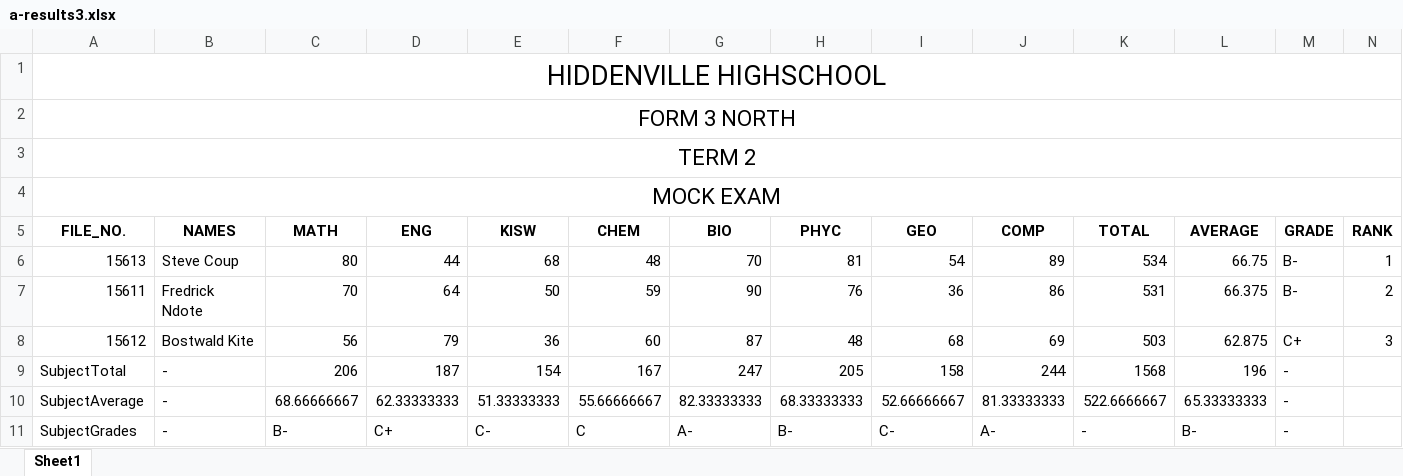
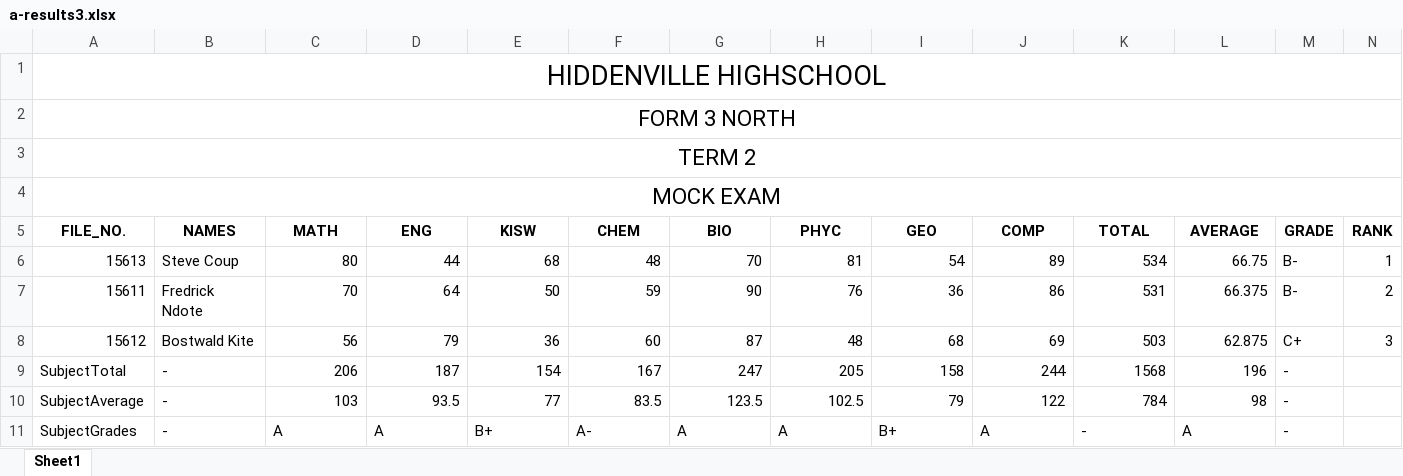
Before and after one commit to Daniel-Chacha/P-LEARN, an Excel workbook: a-results3.xlsx, sheet Sheet1, drawn as a sheet; values as stored, in another font and other column widths than the file's, no borders; the diff names each change by its address in the sheet, - before the commit and + after, or states it on an @@ line.

```diff
--- a/a-results3.xlsx (sheet Sheet1)
+++ b/a-results3.xlsx (sheet Sheet1)
-C10 (MATH): 68.66666667
+C10 (MATH): 103
-D10 (ENG): 62.33333333
+D10 (ENG): 93.5
-E10 (KISW): 51.33333333
+E10 (KISW): 77
-F10 (CHEM): 55.66666667
+F10 (CHEM): 83.5
-G10 (BIO): 82.33333333
+G10 (BIO): 123.5
-H10 (PHYC): 68.33333333
+H10 (PHYC): 102.5
-I10 (GEO): 52.66666667
+I10 (GEO): 79
-J10 (COMP): 81.33333333
+J10 (COMP): 122
-K10 (TOTAL): 522.6666667
+K10 (TOTAL): 784
-L10 (AVERAGE): 65.33333333
+L10 (AVERAGE): 98
-C11 (MATH): B-
+C11 (MATH): A
-D11 (ENG): C+
+D11 (ENG): A
-E11 (KISW): C-
+E11 (KISW): B+
-F11 (CHEM): C
+F11 (CHEM): A-
-G11 (BIO): A-
+G11 (BIO): A
-H11 (PHYC): B-
+H11 (PHYC): A
-I11 (GEO): C-
+I11 (GEO): B+
-J11 (COMP): A-
+J11 (COMP): A
-L11 (AVERAGE): B-
+L11 (AVERAGE): A
```
Also changed, not shown: a-results2.xlsx, 2 other files.
